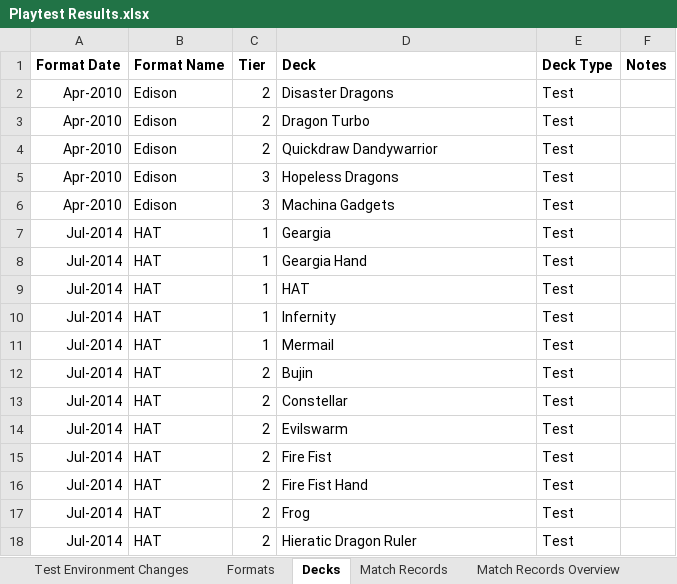
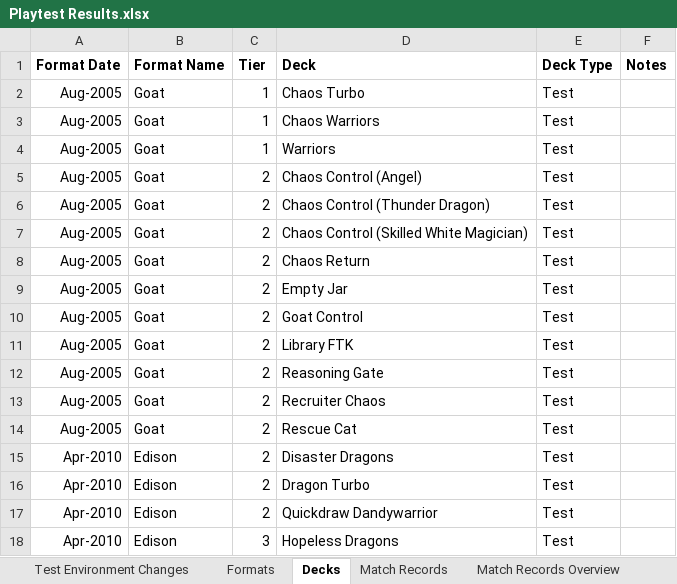
Before and after one commit to huf0001/CustomYGO, an Excel workbook: Custom Cards/Horus the Black Flame Dragon/Playtest Results.xlsx, sheet Decks, drawn as a sheet; only a part is shown; the shorter side is filled out with more unchanged rows; values as stored, in another font and other column widths than the file's, no borders; the diff names each change by its address in the sheet, - before the commit and + after, or states it on an @@ line.

```diff
--- a/Custom Cards/Horus the Black Flame Dragon/Playtest Results.xlsx (sheet Decks)
+++ b/Custom Cards/Horus the Black Flame Dragon/Playtest Results.xlsx (sheet Decks)
+row 2: Aug-2005 | Goat | 1 | Chaos Turbo | Test
+row 3: Aug-2005 | Goat | 1 | Chaos Warriors | Test
+row 4: Aug-2005 | Goat | 1 | Warriors | Test
+row 5: Aug-2005 | Goat | 2 | Chaos Control (Angel) | Test
+row 6: Aug-2005 | Goat | 2 | Chaos Control (Thunder Dragon) | Test
+row 7: Aug-2005 | Goat | 2 | Chaos Control (Skilled White Magician) | Test
+row 8: Aug-2005 | Goat | 2 | Chaos Return | Test
+row 9: Aug-2005 | Goat | 2 | Empty Jar | Test
+row 10: Aug-2005 | Goat | 2 | Goat Control | Test
+row 11: Aug-2005 | Goat | 2 | Library FTK | Test
+row 12: Aug-2005 | Goat | 2 | Reasoning Gate | Test
+row 13: Aug-2005 | Goat | 2 | Recruiter Chaos | Test
+row 14: Aug-2005 | Goat | 2 | Rescue Cat | Test
```
Also changed, not shown: sheet Match Records Overview, sheet Match Records, sheet Format Overview, formulas that keep their value, Templates/Custom Archetype Template/Playtest Results.xlsx.
